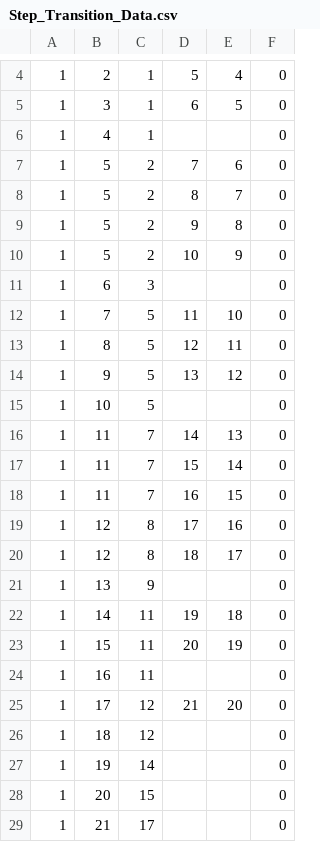
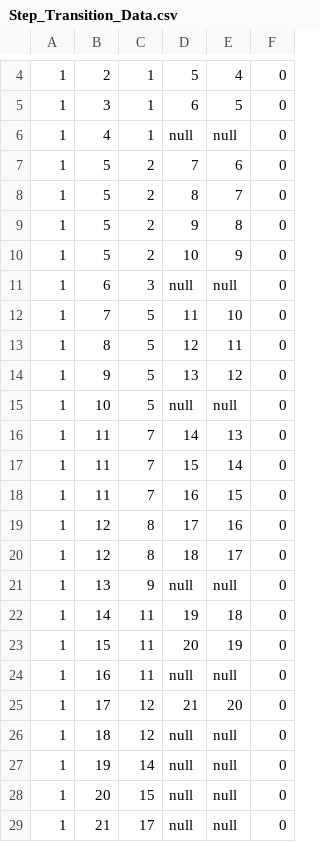
Before and after one commit to Alma-Sanchez/Traverse, a CSV file: BackEndSkeleton/csv_file/Step_Transition_Data.csv, drawn as a sheet; only a part is shown, gaps mark what is left out.

```diff
--- a/BackEndSkeleton/csv_file/Step_Transition_Data.csv
+++ b/BackEndSkeleton/csv_file/Step_Transition_Data.csv
@@ -5,3 +5,3 @@
 1,3,1,6,5,0
-1,4,1,,,0
+1,4,1,null,null,0
 1,5,2,7,6,0
@@ -10,3 +10,3 @@
 1,5,2,10,9,0
-1,6,3,,,0
+1,6,3,null,null,0
 1,7,5,11,10,0
@@ -14,3 +14,3 @@
 1,9,5,13,12,0
-1,10,5,,,0
+1,10,5,null,null,0
 1,11,7,14,13,0
@@ -20,10 +20,10 @@
 1,12,8,18,17,0
-1,13,9,,,0
+1,13,9,null,null,0
 1,14,11,19,18,0
 1,15,11,20,19,0
-1,16,11,,,0
+1,16,11,null,null,0
 1,17,12,21,20,0
-1,18,12,,,0
-1,19,14,,,0
-1,20,15,,,0
-1,21,17,,,0
+1,18,12,null,null,0
+1,19,14,null,null,0
+1,20,15,null,null,0
+1,21,17,null,null,0
```
Also changed, not shown: BackEndSkeleton/csv_file/Step_Data.csv, 3 other files.
